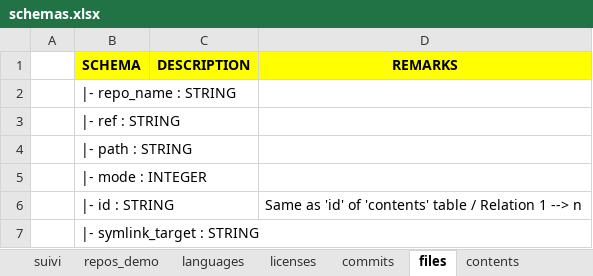
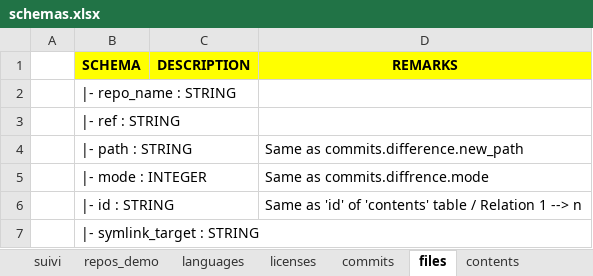
Before and after one commit to chams2012/bigDataGr1, an Excel workbook: 1. StorageDatas/schemas.xlsx, sheet files, drawn as a sheet; values as stored, in another font and other column widths than the file's, no borders; the diff names each change by its address in the sheet, - before the commit and + after, or states it on an @@ line.

```diff
--- a/1. StorageDatas/schemas.xlsx (sheet files)
+++ b/1. StorageDatas/schemas.xlsx (sheet files)
-D4 (REMARKS): (empty)
+D4 (REMARKS): Same as commits.difference.new_path
-D5 (REMARKS): (empty)
+D5 (REMARKS): Same as commits.diffrence.mode
```
Also changed, not shown: sheet contents, sheet githubarchive, sheet commits, 2 other files.
